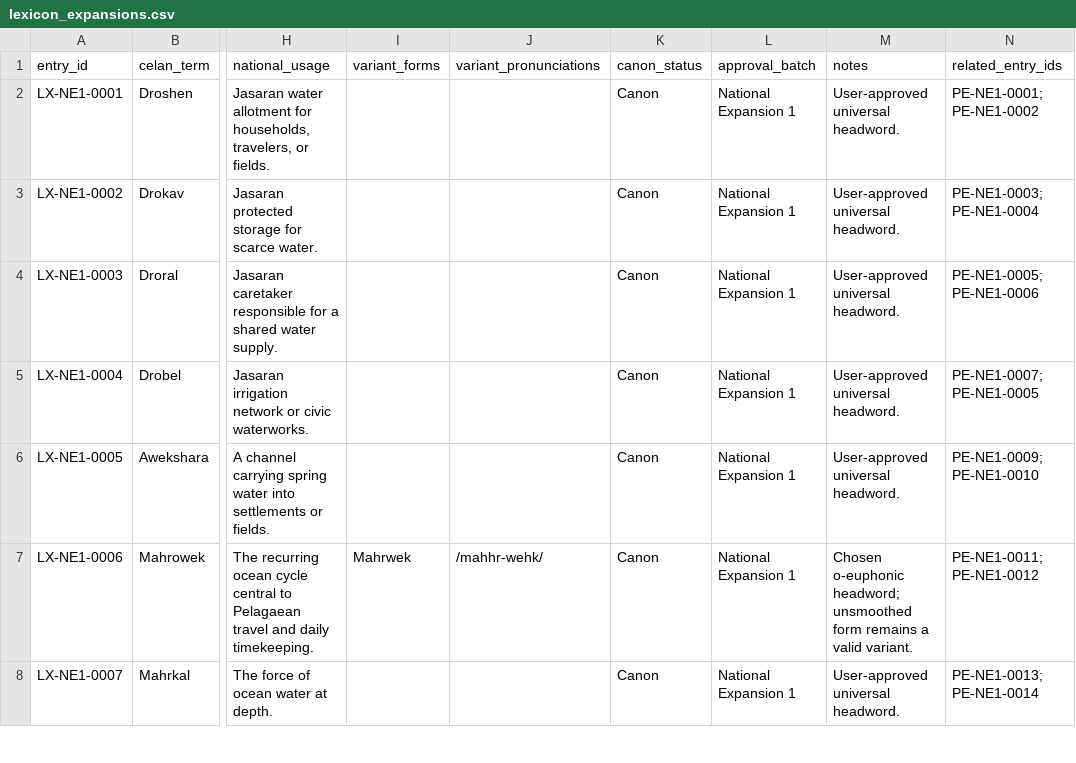
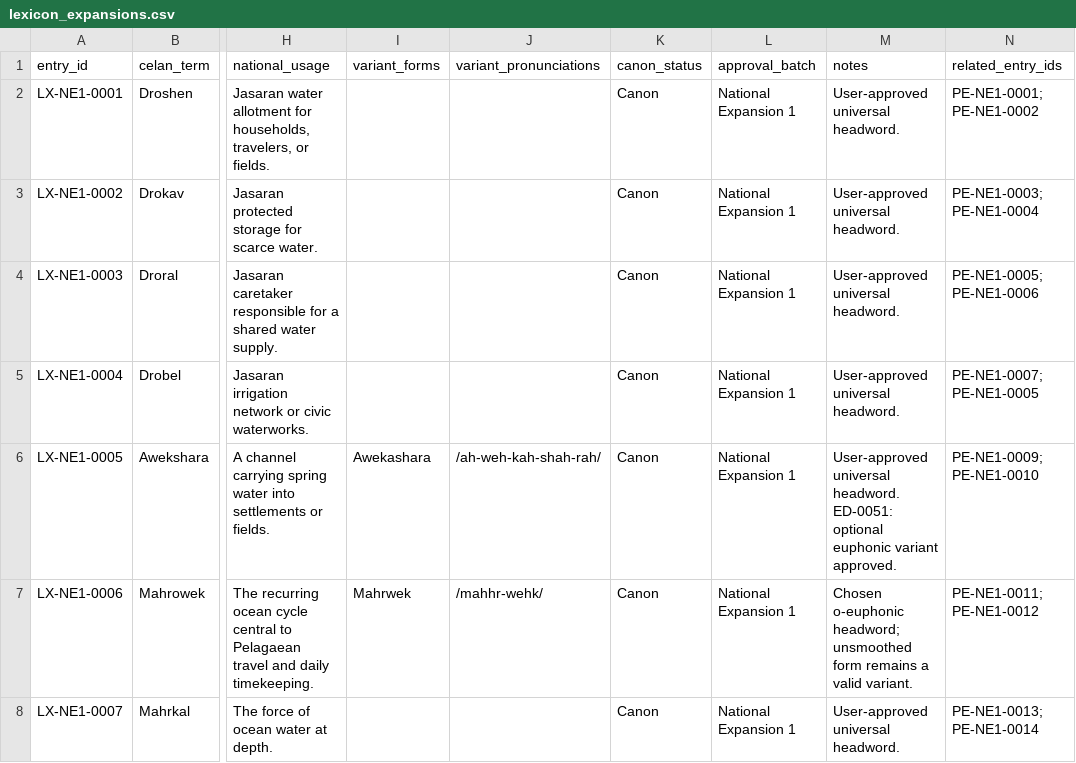
Before and after one commit to artistbaron-cmyk/celan-database, a CSV file: data/lexicon_expansions.csv, drawn as a sheet; only a part is shown, gaps mark what is left out; the diff covers the shown part only; the diff names each change by its address in the sheet, - before the commit and + after, or states it on an @@ line.

```diff
--- a/data/lexicon_expansions.csv
+++ b/data/lexicon_expansions.csv
-I6 (variant_forms): (empty)
+I6 (variant_forms): Awekashara
-J6 (variant_pronunciations): (empty)
+J6 (variant_pronunciations): /ah-weh-kah-shah-rah/
-M6 (notes): …universal headword.
+M6 (notes): …universal headword. ED-0051: optional euphonic variant approved.
```
Also changed, not shown: 36 edited cells elsewhere in this file, dictionary/app_data/dictionary_entries.csv, dictionary/exports/dictionary_entries.csv, 29 other files.
